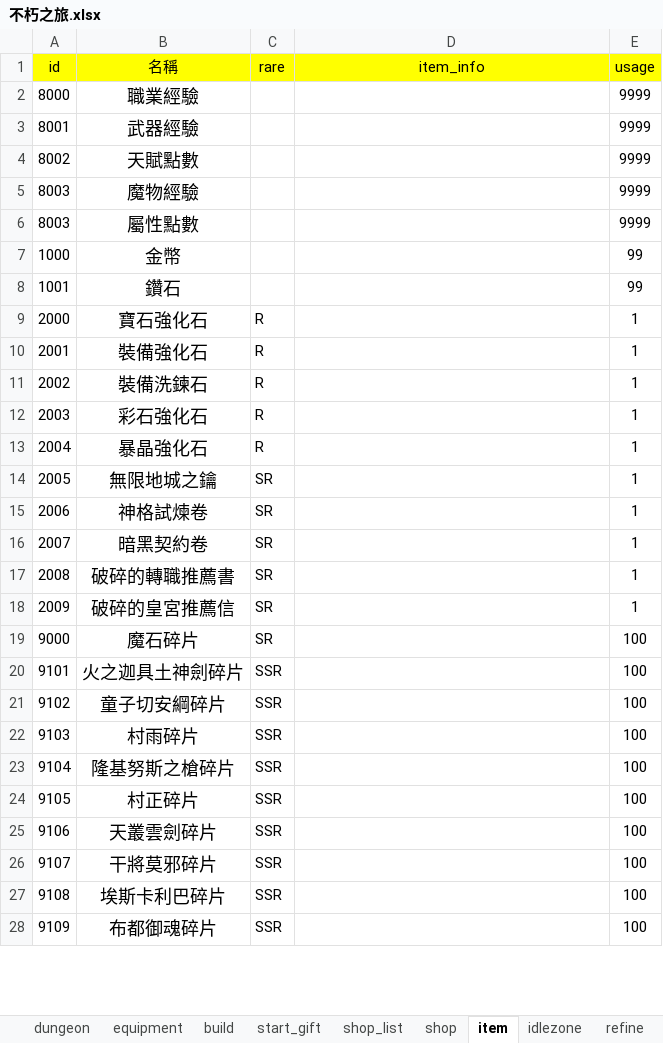
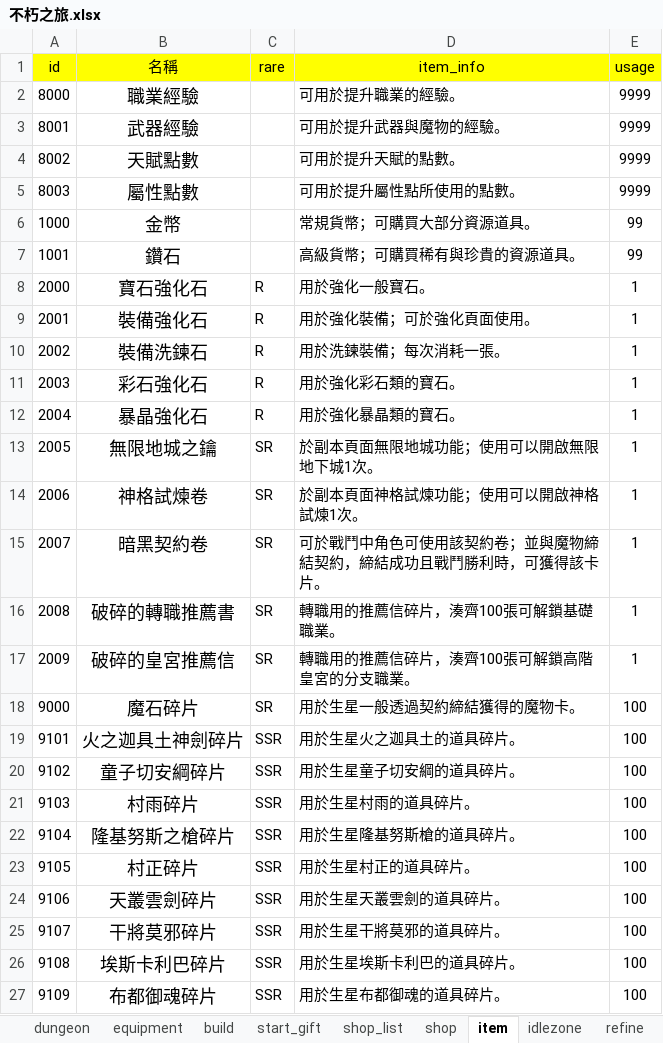
Before and after one commit to god155326/my-game, an Excel workbook: data/不朽之旅.xlsx, sheet item, drawn as a sheet; only a part is shown; values as stored, in another font and other column widths than the file's, no borders; charts and pictures not drawn; removed rows and columns are numbered as before the commit, all else as after; the diff covers the shown part only; the diff names each change by its address in the sheet, - before the commit and + after, or states it on an @@ line.

Commit message:
增加道具說名

```diff
--- a/data/不朽之旅.xlsx (sheet item)
+++ b/data/不朽之旅.xlsx (sheet item)
-D2 (item_info): (empty)
+D2 (item_info): 可用於提升職業的經驗。
-D3 (item_info): (empty)
+D3 (item_info): 可用於提升武器與魔物的經驗。
-D4 (item_info): (empty)
+D4 (item_info): 可用於提升天賦的點數。
-row 5: 8003 | 魔物經驗 |  |  | 9999
-D5 (item_info): (empty)
+D5 (item_info): 可用於提升屬性點所使用的點數。
-D6 (item_info): (empty)
+D6 (item_info): 常規貨幣；可購買大部分資源道具。
-D7 (item_info): (empty)
+D7 (item_info): 高級貨幣；可購買稀有與珍貴的資源道具。
-D8 (item_info): (empty)
+D8 (item_info): 用於強化一般寶石。
-D9 (item_info): (empty)
+D9 (item_info): 用於強化裝備；可於強化頁面使用。
-D10 (item_info): (empty)
+D10 (item_info): 用於洗鍊裝備；每次消耗一張。
-D11 (item_info): (empty)
+D11 (item_info): 用於強化彩石類的寶石。
-D12 (item_info): (empty)
+D12 (item_info): 用於強化暴晶類的寶石。
-D13 (item_info): (empty)
+D13 (item_info): 於副本頁面無限地城功能；使用可以開啟無限地下城1次。
-D14 (item_info): (empty)
+D14 (item_info): 於副本頁面神格試煉功能；使用可以開啟神格試煉1次。
-D15 (item_info): (empty)
+D15 (item_info): 可於戰鬥中角色可使用該契約卷；並與魔物締結契約，締結成功且戰鬥勝利時，可獲得該卡片。
-D16 (item_info): (empty)
+D16 (item_info): 轉職用的推薦信碎片，湊齊100張可解鎖基礎職業。
-D17 (item_info): (empty)
+D17 (item_info): 轉職用的推薦信碎片，湊齊100張可解鎖高階皇宮的分支職業。
-D18 (item_info): (empty)
+D18 (item_info): 用於生星一般透過契約締結獲得的魔物卡。
-D19 (item_info): (empty)
+D19 (item_info): 用於生星火之迦具土的道具碎片。
-D20 (item_info): (empty)
+D20 (item_info): 用於生星童子切安綱的道具碎片。
-D21 (item_info): (empty)
+D21 (item_info): 用於生星村雨的道具碎片。
-D22 (item_info): (empty)
+D22 (item_info): 用於生星隆基努斯槍的道具碎片。
-D23 (item_info): (empty)
+D23 (item_info): 用於生星村正的道具碎片。
-D24 (item_info): (empty)
+D24 (item_info): 用於生星天叢雲劍的道具碎片。
-D25 (item_info): (empty)
+D25 (item_info): 用於生星干將莫邪的道具碎片。
-D26 (item_info): (empty)
+D26 (item_info): 用於生星埃斯卡利巴的道具碎片。
-D27 (item_info): (empty)
+D27 (item_info): 用於生星布都御魂的道具碎片。
```
Also changed, not shown: 22 edited cells elsewhere in this sheet.
